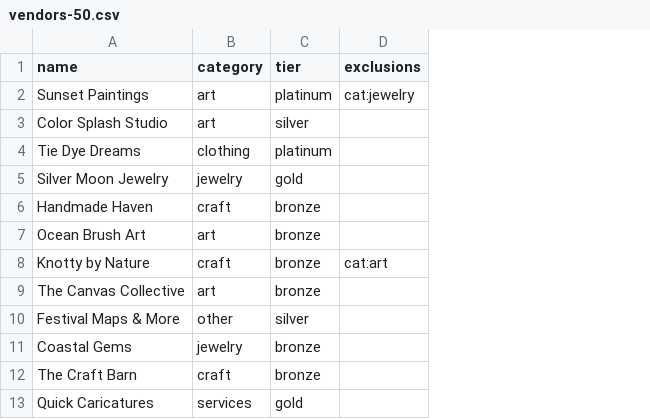
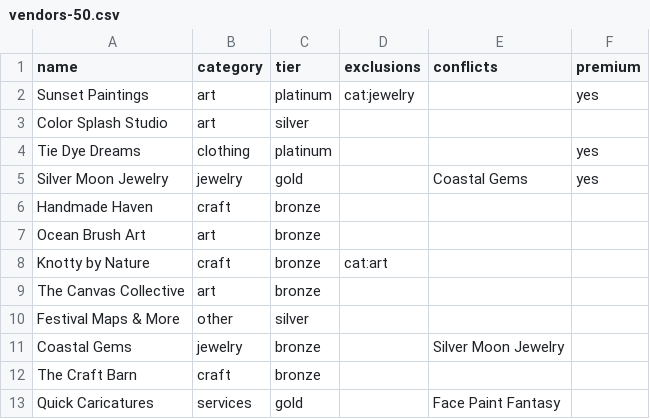
Before and after one commit to jakimhartford/vendor-placer, a CSV file: server/src/data/vendors-50.csv, drawn as a sheet; only a part is shown; the diff names each change by its address in the sheet, - before the commit and + after, or states it on an @@ line.

```diff
--- a/server/src/data/vendors-50.csv
+++ b/server/src/data/vendors-50.csv
+column E (conflicts), rows 5-13: Coastal Gems |  |  |  |  |  | Silver Moon Jewelry |  | Face Paint Fantasy
+column F (premium), rows 2-5: yes |  | yes | yes
```
Also changed, not shown: server/src/data/vendors-10.csv, server/src/data/vendors-100.csv, 17 other files.
